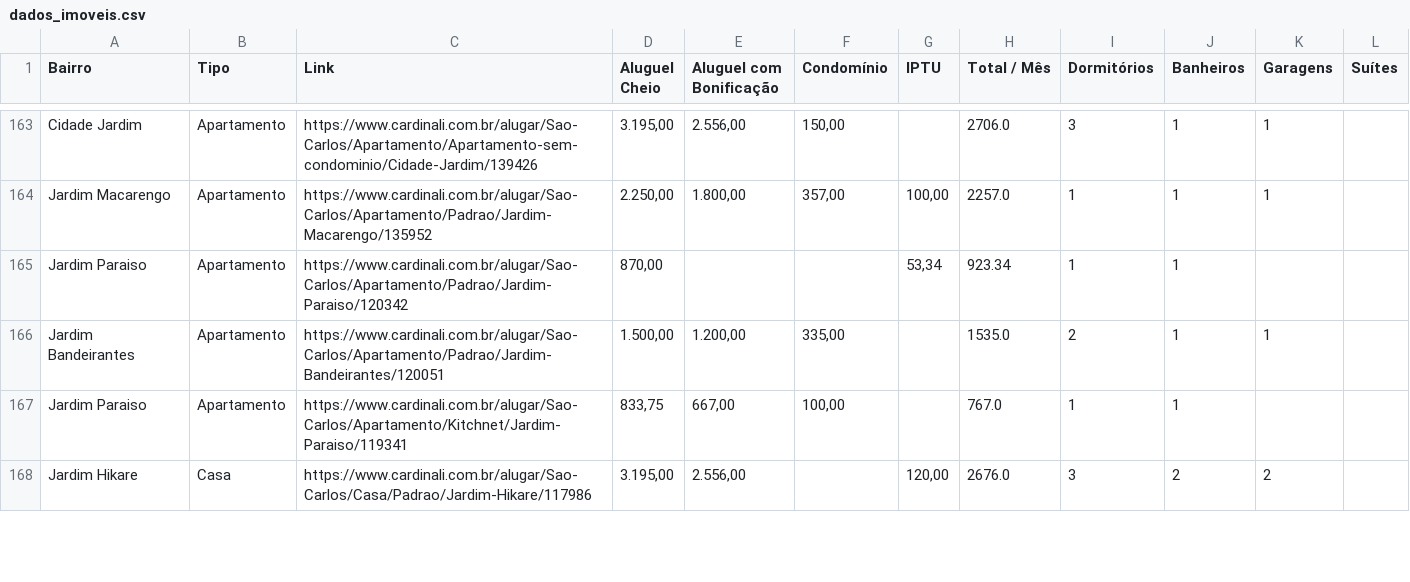
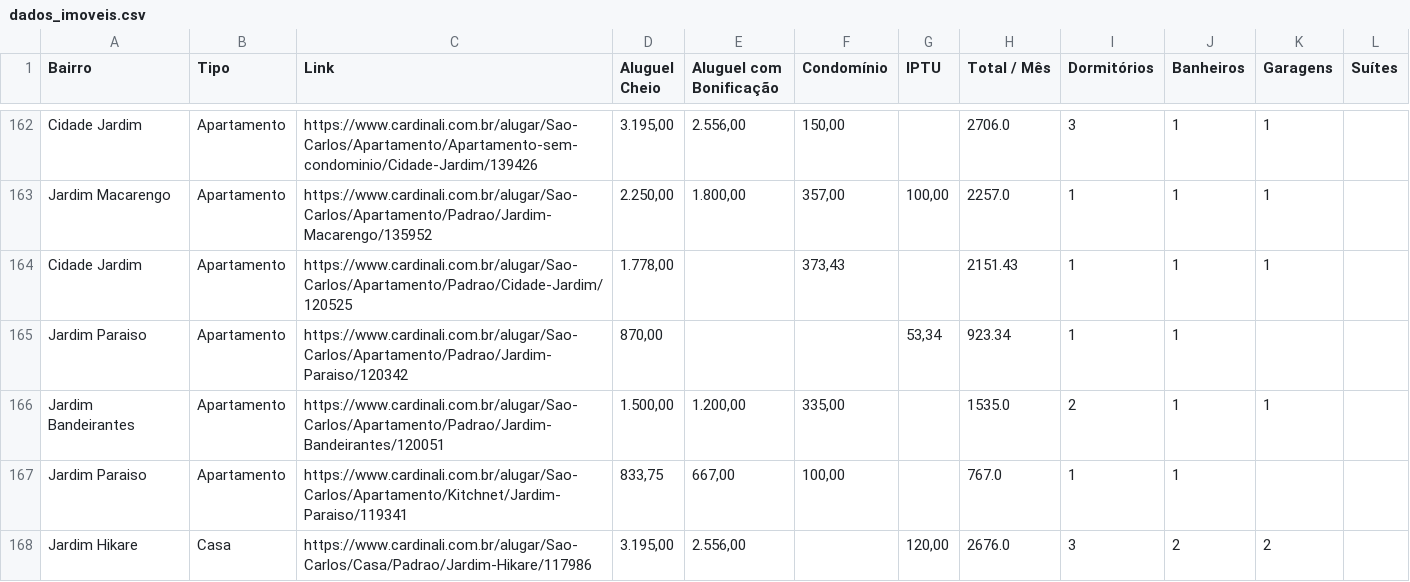
Before and after one commit to imarcososhiro/imobiliario_universitario, a CSV file: dados/dados_imoveis.csv, drawn as a sheet; only a part is shown, gaps mark what is left out; the diff covers the shown part only.

```diff
--- a/dados/dados_imoveis.csv
+++ b/dados/dados_imoveis.csv
@@ -164,2 +163,3 @@ Cidade Jardim,Apartamento,https://www.cardinali.com.br/alugar/Sao-Carlos/Apartam
 Jardim Macarengo,Apartamento,https://www.cardinali.com.br/alugar/Sao-Carlos/Apartamento/Padrao/Jardim-Macarengo/135952,"2.250,00","1.800,00","357,00","100,00",2257.0,1,1,1,
+Cidade Jardim,Apartamento,https://www.cardinali.com.br/alugar/Sao-Carlos/Apartamento/Padrao/Cidade-Jardim/120525,"1.778,00",,"373,43",,2151.43,1,1,1,
 Jardim Paraiso,Apartamento,https://www.cardinali.com.br/alugar/Sao-Carlos/Apartamento/Padrao/Jardim-Paraiso/120342,"870,00",,,"53,34",923.34,1,1,,
```
Also changed, not shown: 7 added rows, 6 removed rows and 3 edited cells elsewhere in this file.
